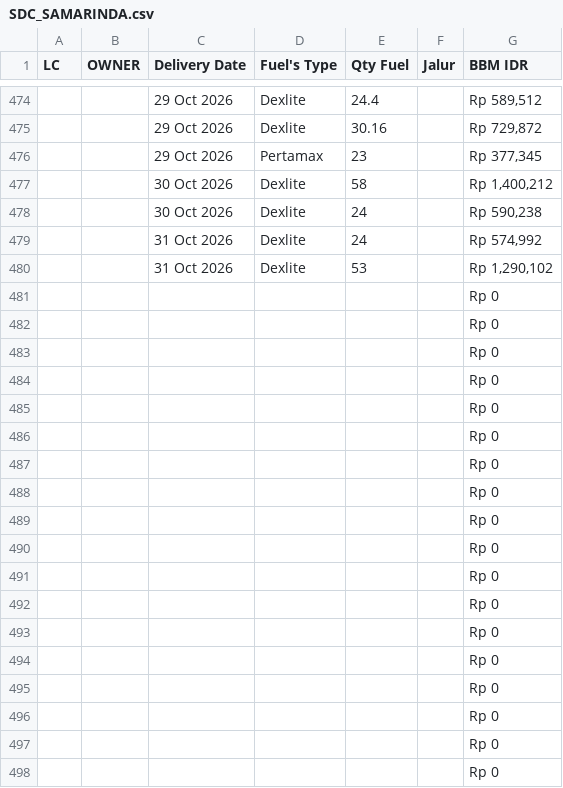
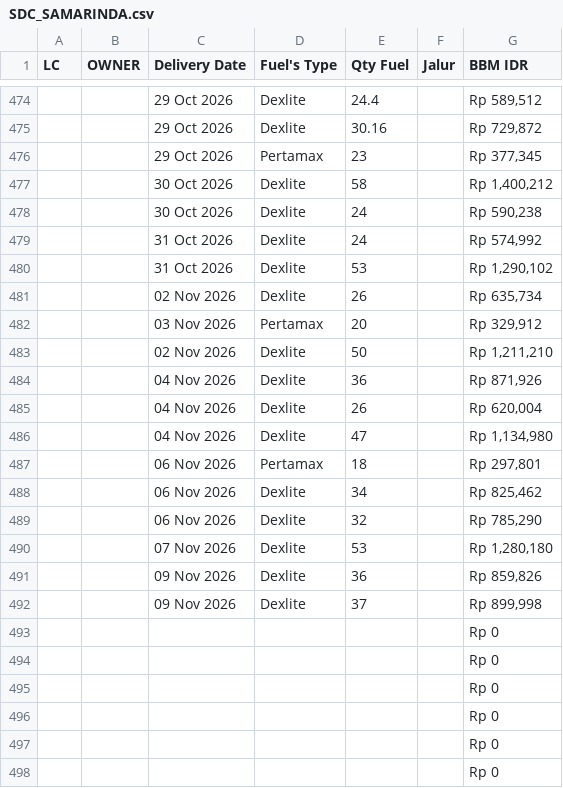
Before and after one commit to heylilyloops/Dashboard-Fuel-Usage-, a CSV file: data/SDC_SAMARINDA.csv, drawn as a sheet; only a part is shown, gaps mark what is left out.

```diff
--- a/data/SDC_SAMARINDA.csv
+++ b/data/SDC_SAMARINDA.csv
@@ -480,14 +480,14 @@ LC,OWNER,Delivery Date,Fuel's Type,Qty Fuel,Jalur,BBM IDR
 ,,31 Oct 2026,Dexlite,53,,"Rp 1,290,102"
-,,,,,,Rp 0
-,,,,,,Rp 0
-,,,,,,Rp 0
-,,,,,,Rp 0
-,,,,,,Rp 0
-,,,,,,Rp 0
-,,,,,,Rp 0
-,,,,,,Rp 0
-,,,,,,Rp 0
-,,,,,,Rp 0
-,,,,,,Rp 0
-,,,,,,Rp 0
+,,02 Nov 2026,Dexlite,26,,"Rp 635,734"
+,,03 Nov 2026,Pertamax,20,,"Rp 329,912"
+,,02 Nov 2026,Dexlite,50,,"Rp 1,211,210"
+,,04 Nov 2026,Dexlite,36,,"Rp 871,926"
+,,04 Nov 2026,Dexlite,26,,"Rp 620,004"
+,,04 Nov 2026,Dexlite,47,,"Rp 1,134,980"
+,,06 Nov 2026,Pertamax,18,,"Rp 297,801"
+,,06 Nov 2026,Dexlite,34,,"Rp 825,462"
+,,06 Nov 2026,Dexlite,32,,"Rp 785,290"
+,,07 Nov 2026,Dexlite,53,,"Rp 1,280,180"
+,,09 Nov 2026,Dexlite,36,,"Rp 859,826"
+,,09 Nov 2026,Dexlite,37,,"Rp 899,998"
 ,,,,,,Rp 0
```
Also changed, not shown: data/HCI_CIKUPA.csv, data/SDA.csv, 18 other files.
